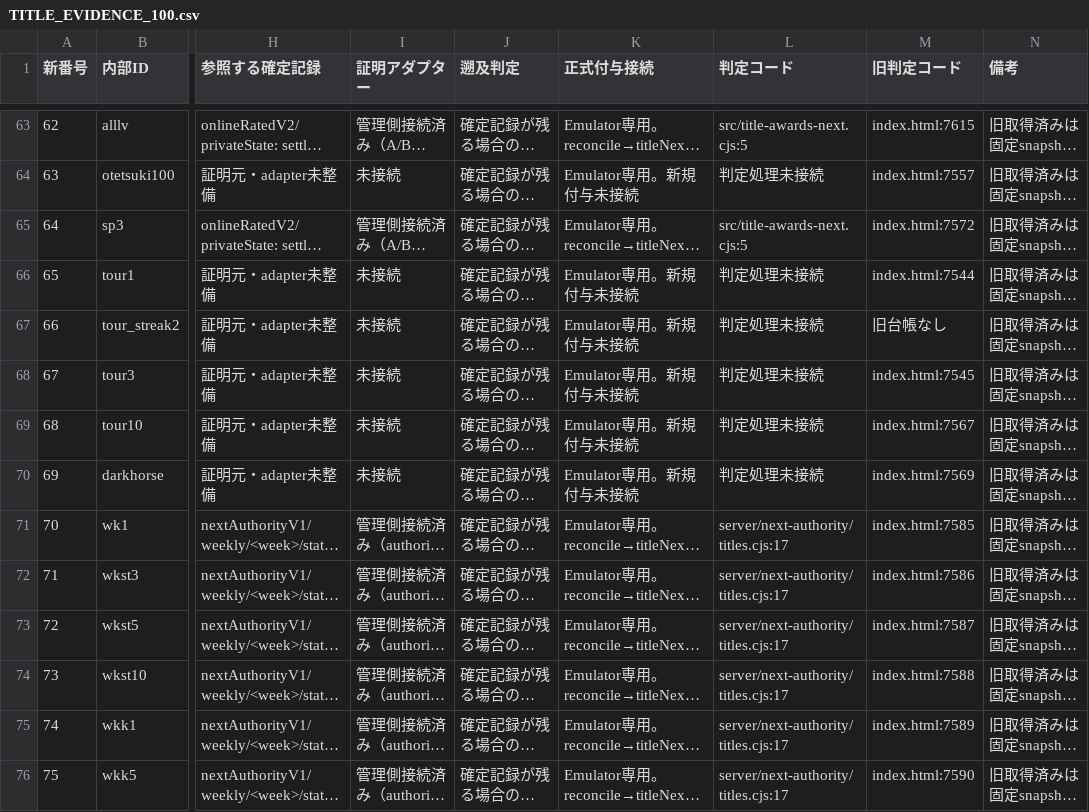
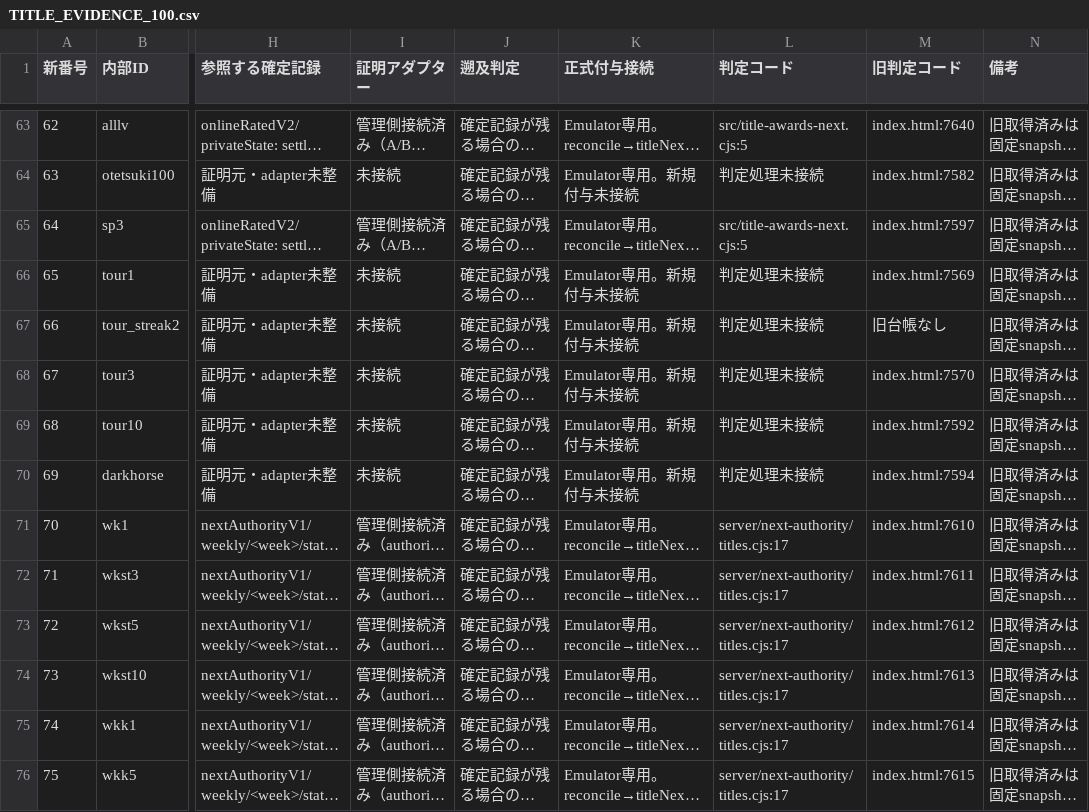
Before and after one commit to asumax1128/factorfactor, a CSV file: docs/next-major/TITLE_EVIDENCE_100.csv, drawn as a sheet; only a part is shown, gaps mark what is left out; long unchanged cells end in …; the diff covers the shown part only; the diff names each change by its address in the sheet, - before the commit and + after, or states it on an @@ line.

```diff
--- a/docs/next-major/TITLE_EVIDENCE_100.csv
+++ b/docs/next-major/TITLE_EVIDENCE_100.csv
-M63 (旧判定コード): index.html:7615
+M63 (旧判定コード): index.html:7640
-M64 (旧判定コード): index.html:7557
+M64 (旧判定コード): index.html:7582
-M65 (旧判定コード): index.html:7572
+M65 (旧判定コード): index.html:7597
-M66 (旧判定コード): index.html:7544
+M66 (旧判定コード): index.html:7569
-M68 (旧判定コード): index.html:7545
+M68 (旧判定コード): index.html:7570
-M69 (旧判定コード): index.html:7567
+M69 (旧判定コード): index.html:7592
-M70 (旧判定コード): index.html:7569
+M70 (旧判定コード): index.html:7594
-M71 (旧判定コード): index.html:7585
+M71 (旧判定コード): index.html:7610
-M72 (旧判定コード): index.html:7586
+M72 (旧判定コード): index.html:7611
-M73 (旧判定コード): index.html:7587
+M73 (旧判定コード): index.html:7612
-M74 (旧判定コード): index.html:7588
+M74 (旧判定コード): index.html:7613
-M75 (旧判定コード): index.html:7589
+M75 (旧判定コード): index.html:7614
-M76 (旧判定コード): index.html:7590
+M76 (旧判定コード): index.html:7615
```
Also changed, not shown: 72 edited cells elsewhere in this file.
